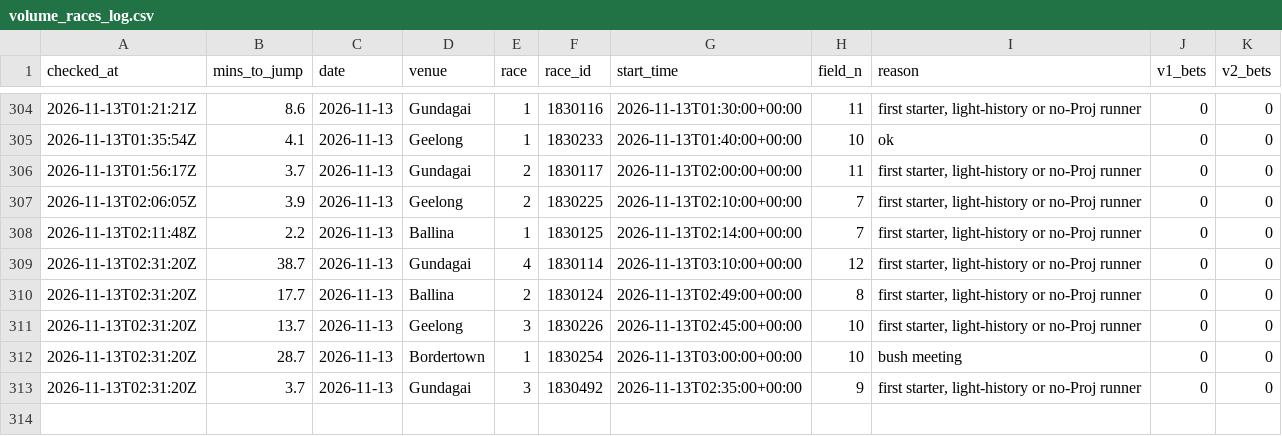
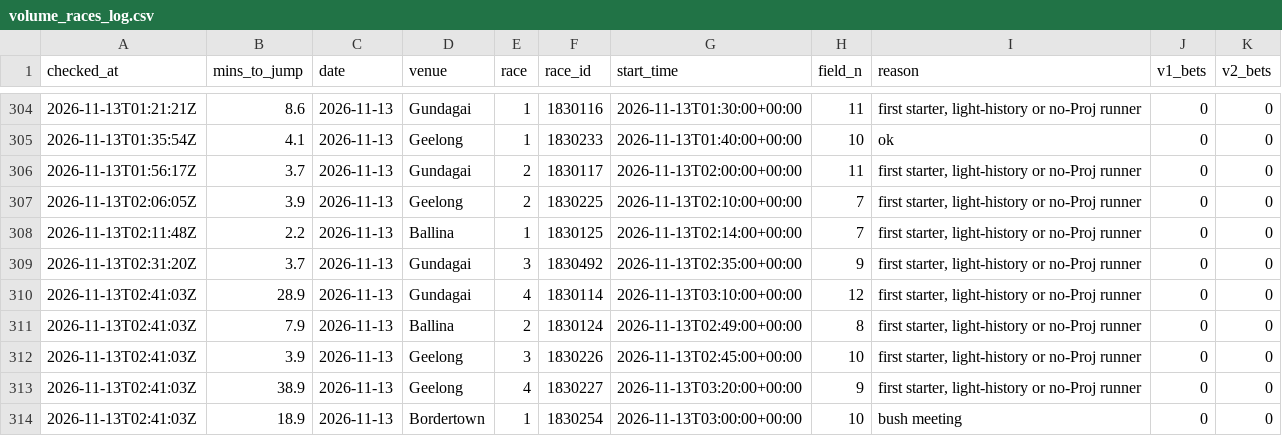
Before and after one commit to mattdwyer01/TopRate, a CSV file: volume_races_log.csv, drawn as a sheet; only a part is shown, gaps mark what is left out; removed rows and columns are numbered as before the commit, all else as after; the diff names each change by its address in the sheet, - before the commit and + after, or states it on an @@ line.

```diff
--- a/volume_races_log.csv
+++ b/volume_races_log.csv
-row 309: 2026-11-13T02:31:20Z | 38.7 | 2026-11-13 | Gundagai | 4 | 1830114 | 2026-11-13T03:10:00+00:00 | 12 | first starter, light-history or no-Proj runner | 0 | 0
-row 310: 2026-11-13T02:31:20Z | 17.7 | 2026-11-13 | Ballina | 2 | 1830124 | 2026-11-13T02:49:00+00:00 | 8 | first starter, light-history or no-Proj runner | 0 | 0
-row 311: 2026-11-13T02:31:20Z | 13.7 | 2026-11-13 | Geelong | 3 | 1830226 | 2026-11-13T02:45:00+00:00 | 10 | first starter, light-history or no-Proj runner | 0 | 0
-row 312: 2026-11-13T02:31:20Z | 28.7 | 2026-11-13 | Bordertown | 1 | 1830254 | 2026-11-13T03:00:00+00:00 | 10 | bush meeting | 0 | 0
+row 310: 2026-11-13T02:41:03Z | 28.9 | 2026-11-13 | Gundagai | 4 | 1830114 | 2026-11-13T03:10:00+00:00 | 12 | first starter, light-history or no-Proj runner | 0 | 0
+row 311: 2026-11-13T02:41:03Z | 7.9 | 2026-11-13 | Ballina | 2 | 1830124 | 2026-11-13T02:49:00+00:00 | 8 | first starter, light-history or no-Proj runner | 0 | 0
+row 312: 2026-11-13T02:41:03Z | 3.9 | 2026-11-13 | Geelong | 3 | 1830226 | 2026-11-13T02:45:00+00:00 | 10 | first starter, light-history or no-Proj runner | 0 | 0
+row 313: 2026-11-13T02:41:03Z | 38.9 | 2026-11-13 | Geelong | 4 | 1830227 | 2026-11-13T03:20:00+00:00 | 9 | first starter, light-history or no-Proj runner | 0 | 0
+row 314: 2026-11-13T02:41:03Z | 18.9 | 2026-11-13 | Bordertown | 1 | 1830254 | 2026-11-13T03:00:00+00:00 | 10 | bush meeting | 0 | 0
```
Also changed, not shown: volume_bets_log.csv, 2 other files.
